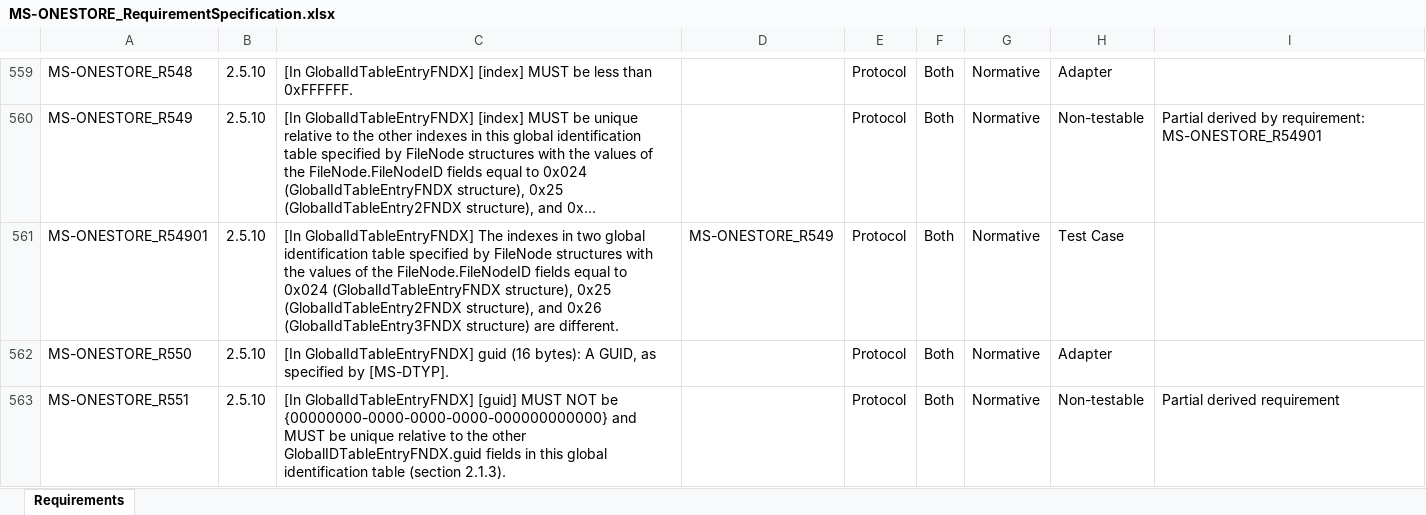
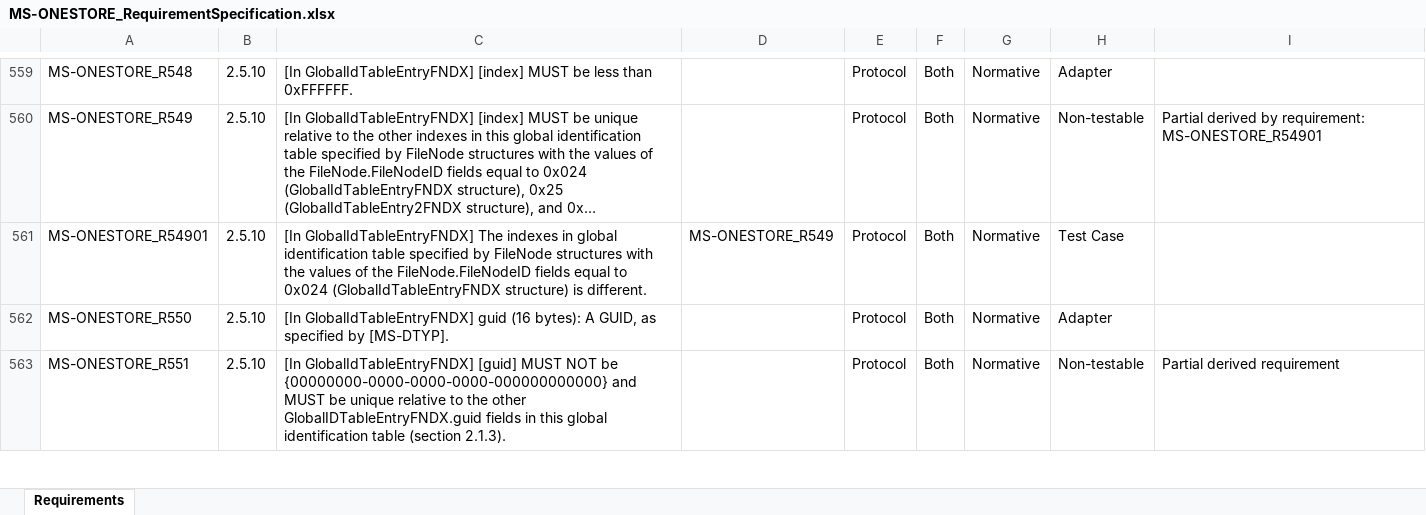
Before and after one commit to OfficeDev/Interop-TestSuites, an Excel workbook: FileSyncandWOPI/Docs/MS-ONESTORE/MS-ONESTORE_RequirementSpecification.xlsx, sheet Requirements, drawn as a sheet; only a part is shown, gaps mark what is left out; long unchanged cells end in …; values as stored, in another font and other column widths than the file's, no borders; charts and pictures and conditional formats and table styles not drawn; the diff covers the shown part only; the diff names each change by its address in the sheet, - before the commit and + after, or states it on an @@ line.

Commit message:
[MS-ONESTORE] Add capture codes in S02 and update RS

```diff
--- a/FileSyncandWOPI/Docs/MS-ONESTORE/MS-ONESTORE_RequirementSpecification.xlsx (sheet Requirements)
+++ b/FileSyncandWOPI/Docs/MS-ONESTORE/MS-ONESTORE_RequirementSpecification.xlsx (sheet Requirements)
-C561: …indexes in two global identification table specified by FileNode structures with the values of the FileNode.FileNodeID fields equal to 0x024 (GlobalIdTableEntryFNDX structure), 0x25 (GlobalIdTableEntry2FNDX structure), and 0x26 (GlobalIdTableEntry3FNDX structure) are different.
+C561: …indexes in global identification table specified by FileNode structures with the values of the FileNode.FileNodeID fields equal to 0x024 (GlobalIdTableEntryFNDX structure) is different.
```
Also changed, not shown: 7 edited cells and cell formats elsewhere in this sheet, 2 other files.
